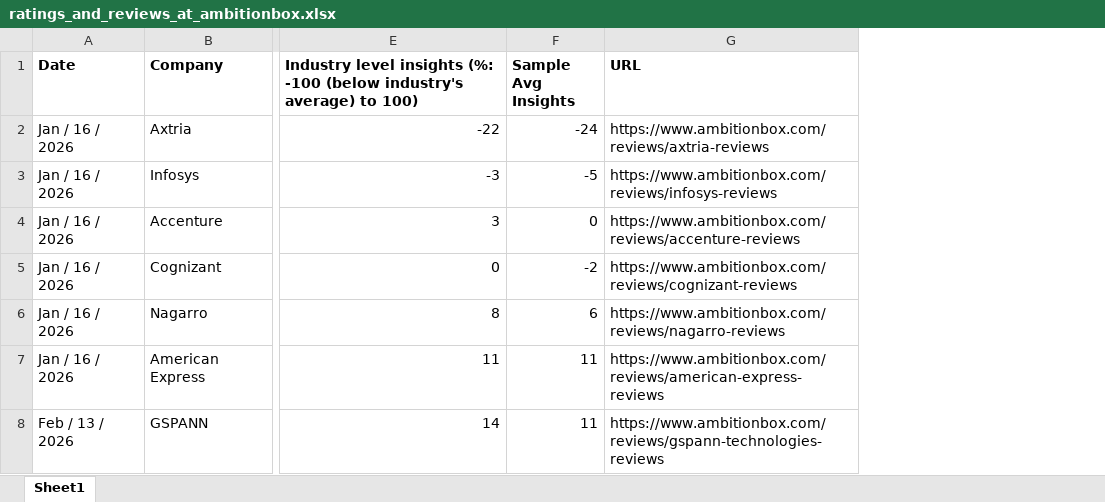
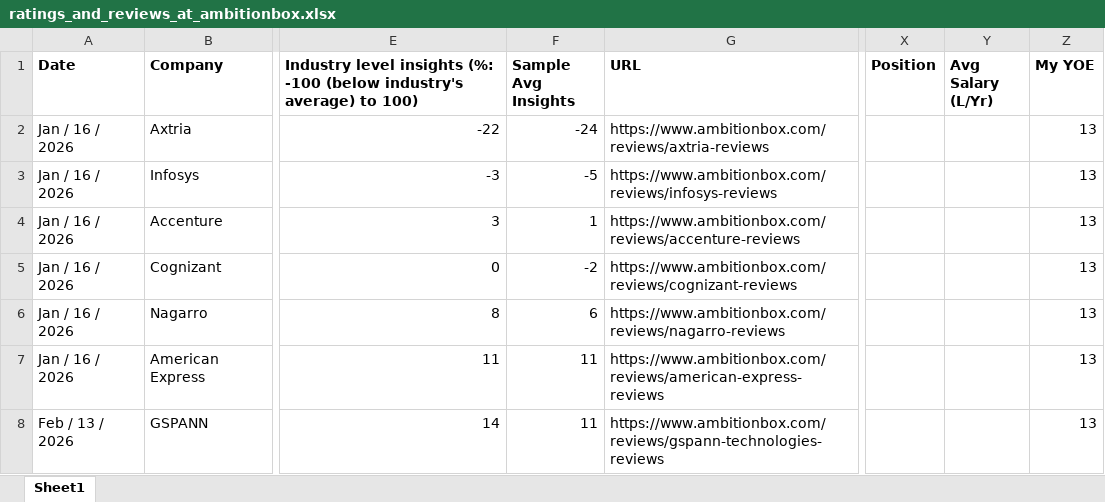
Before and after one commit to ashishjain1547/company_and_job_market_research, an Excel workbook: ratings_and_reviews_at_ambitionbox.xlsx, sheet Sheet1, drawn as a sheet; only a part is shown, gaps mark what is left out; values as stored, in another font and other column widths than the file's, no borders; the diff covers the shown part only; the diff names each change by its address in the sheet, - before the commit and + after, or states it on an @@ line.

```diff
--- a/ratings_and_reviews_at_ambitionbox.xlsx (sheet Sheet1)
+++ b/ratings_and_reviews_at_ambitionbox.xlsx (sheet Sheet1)
+column X (Position), empty
+column Y (Avg Salary (L/Yr)), empty
+column Z (My YOE), rows 2-8: all 13
-F4 (Sample Avg Insights): 0
+F4 (Sample Avg Insights): 1
```
Also changed, not shown: 2 added rows and 7 edited cells elsewhere in this sheet.
